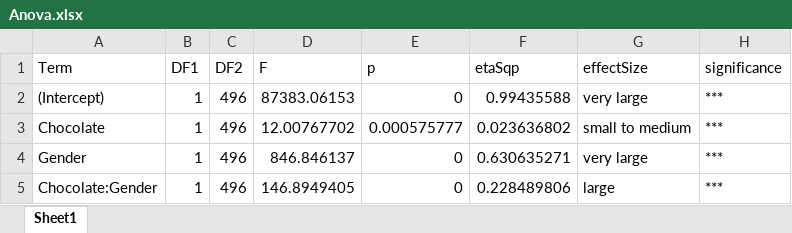
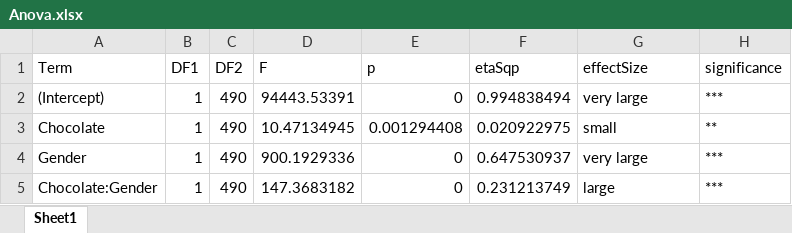
Before and after one commit to kimbostroem/kbstat, an Excel workbook: demo/Chocolate/Distance/Anova.xlsx, sheet Sheet1, drawn as a sheet; values as stored, in another font and other column widths than the file's, no borders; the diff names each change by its address in the sheet, - before the commit and + after, or states it on an @@ line.

```diff
--- a/demo/Chocolate/Distance/Anova.xlsx (sheet Sheet1)
+++ b/demo/Chocolate/Distance/Anova.xlsx (sheet Sheet1)
-C2:C5 (DF2): 496
+C2:C5 (DF2): 490
-D2 (F): 87383.06153
+D2 (F): 94443.53391
-F2 (etaSqp): 0.99435588
+F2 (etaSqp): 0.994838494
-D3 (F): 12.00767702
+D3 (F): 10.47134945
-E3 (p): 0.000575777
+E3 (p): 0.001294408
-F3 (etaSqp): 0.023636802
+F3 (etaSqp): 0.020922975
-G3 (effectSize): small to medium
+G3 (effectSize): small
-H3 (significance): ***
+H3 (significance): **
-D4 (F): 846.846137
+D4 (F): 900.1929336
-F4 (etaSqp): 0.630635271
+F4 (etaSqp): 0.647530937
-D5 (F): 146.8949405
+D5 (F): 147.3683182
-F5 (etaSqp): 0.228489806
+F5 (etaSqp): 0.231213749
```
Also changed, not shown: demo/Chocolate/Distance/Posthoc.xlsx, demo/Chocolate/Distance/Statistics.xlsx, 9 other files.
